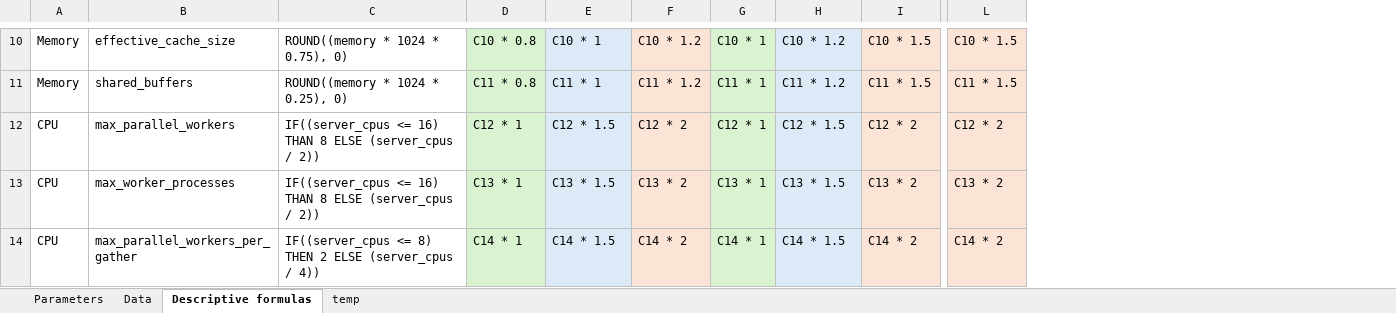
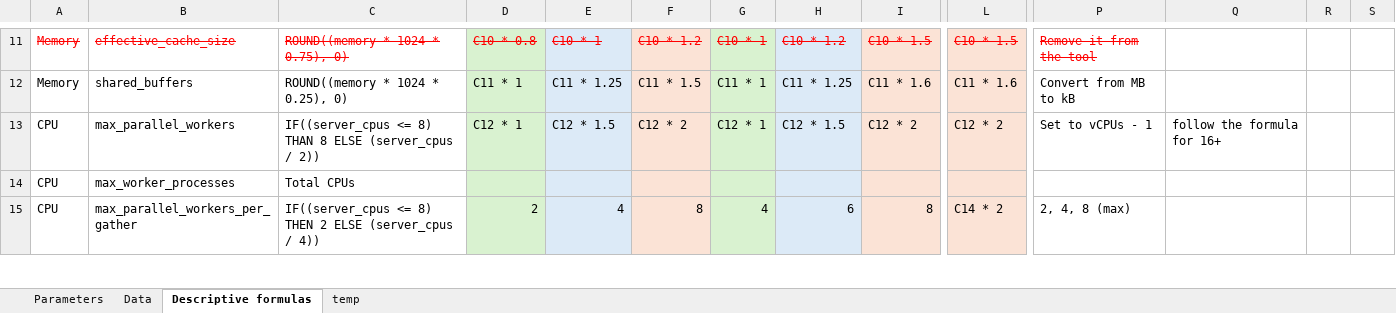
Before and after one commit to ojedauro/pgParmAdvisor, an Excel workbook: postgres-parameters-advisor.xlsx, sheet Descriptive formulas, drawn as a sheet; only a part is shown, gaps mark what is left out; values as stored, in another font and other column widths than the file's, no borders; addresses are those after the commit; the diff covers the shown part only; the diff names each change by its address in the sheet, - before the commit and + after, or states it on an @@ line.

```diff
--- a/postgres-parameters-advisor.xlsx (sheet Descriptive formulas)
+++ b/postgres-parameters-advisor.xlsx (sheet Descriptive formulas)
+column P, rows 11-15: Remove it from the tool | Convert from MB to kB | Set to vCPUs - 1 |  | 2, 4, 8 (max)
+column Q, row 13: follow the formula for 16+
+column R, empty
+column S, empty
@@ A11:L11 strikethrough: off → on, text colour: black → #FF0000 @@
-D12: C11 * 0.8
+D12: C11 * 1
-E12: C11 * 1
+E12: C11 * 1.25
-F12: C11 * 1.2
+F12: C11 * 1.5
-H12: C11 * 1.2
+H12: C11 * 1.25
-I12: C11 * 1.5
+I12: C11 * 1.6
-L12: C11 * 1.5
+L12: C11 * 1.6
-C13: IF((server_cpus <= 16) THAN 8…
+C13: IF((server_cpus <= 8) THAN 8…
-C14: IF((server_cpus <= 16) THAN 8 ELSE (server_cpus / 2))
+C14: Total CPUs
-D14: C13 * 1
+D14: (empty)
-E14: C13 * 1.5
+E14: (empty)
-F14: C13 * 2
+F14: (empty)
-G14: C13 * 1
+G14: (empty)
-H14: C13 * 1.5
+H14: (empty)
-I14: C13 * 2
+I14: (empty)
-L14: C13 * 2
+L14: (empty)
-D15: C14 * 1
+D15: 2
-E15: C14 * 1.5
+E15: 4
-F15: C14 * 2
+F15: 8
-G15: C14 * 1
+G15: 4
-H15: C14 * 1.5
+H15: 6
-I15: C14 * 2
+I15: 8
```
Also changed, not shown: 2 added rows, 68 edited cells and cell formats elsewhere in this sheet, sheet Parameters, 1 other file.
